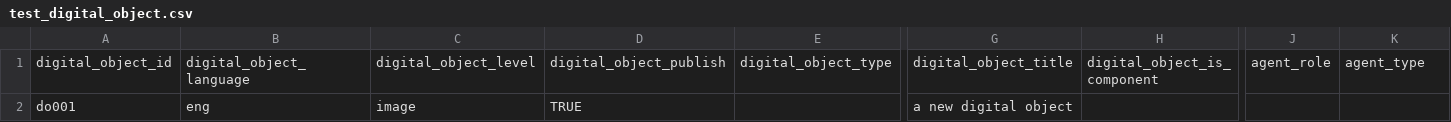
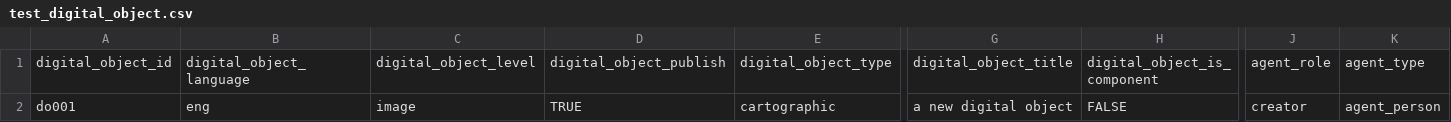
Before and after one commit to archivesspace/archivesspace, a CSV file: backend/app/migrations/examples/digital_object/test_digital_object.csv, drawn as a sheet; only a part is shown, gaps mark what is left out; removed rows and columns are numbered as before the commit, all else as after; rows hold the shown columns only; the diff names each change by its address in the sheet, - before the commit and + after, or states it on an @@ line.

Commit message:
Make the digital object test CSV a little richer

```diff
--- a/backend/app/migrations/examples/digital_object/test_digital_object.csv
+++ b/backend/app/migrations/examples/digital_object/test_digital_object.csv
-row 2: do001 | eng | image | TRUE |  | a new digital object
+row 2: do001 | eng | image | TRUE | cartographic | a new digital object | FALSE | creator | agent_person
```
Also changed, not shown: 1 other file.
